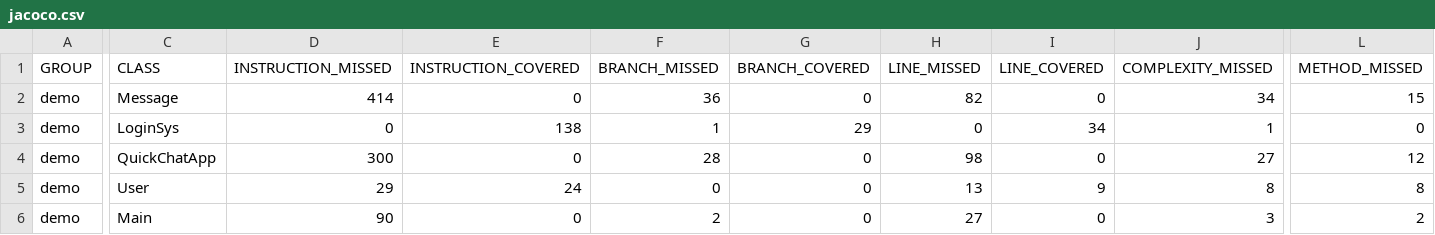
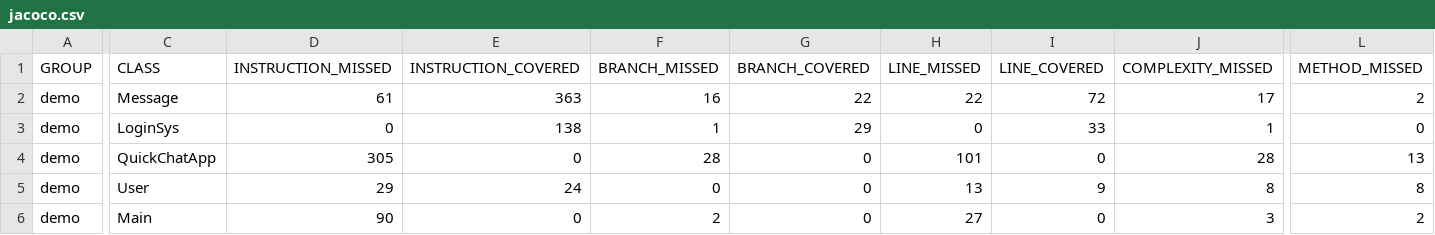
Before and after one commit to VCSTDN2024/prog5121-part-2-CarlaSmit, a CSV file: demo/target/site/jacoco/jacoco.csv, drawn as a sheet; only a part is shown, gaps mark what is left out; the diff covers the shown part only; the diff names each change by its address in the sheet, - before the commit and + after, or states it on an @@ line.

```diff
--- a/demo/target/site/jacoco/jacoco.csv
+++ b/demo/target/site/jacoco/jacoco.csv
-D2 (INSTRUCTION_MISSED): 414
+D2 (INSTRUCTION_MISSED): 61
-E2 (INSTRUCTION_COVERED): 0
+E2 (INSTRUCTION_COVERED): 363
-F2 (BRANCH_MISSED): 36
+F2 (BRANCH_MISSED): 16
-G2 (BRANCH_COVERED): 0
+G2 (BRANCH_COVERED): 22
-H2 (LINE_MISSED): 82
+H2 (LINE_MISSED): 22
-I2 (LINE_COVERED): 0
+I2 (LINE_COVERED): 72
-J2 (COMPLEXITY_MISSED): 34
+J2 (COMPLEXITY_MISSED): 17
-L2 (METHOD_MISSED): 15
+L2 (METHOD_MISSED): 2
-I3 (LINE_COVERED): 34
+I3 (LINE_COVERED): 33
-D4 (INSTRUCTION_MISSED): 300
+D4 (INSTRUCTION_MISSED): 305
-H4 (LINE_MISSED): 98
+H4 (LINE_MISSED): 101
-J4 (COMPLEXITY_MISSED): 27
+J4 (COMPLEXITY_MISSED): 28
-L4 (METHOD_MISSED): 12
+L4 (METHOD_MISSED): 13
```
Also changed, not shown: 2 edited cells elsewhere in this file, 32 other files.
